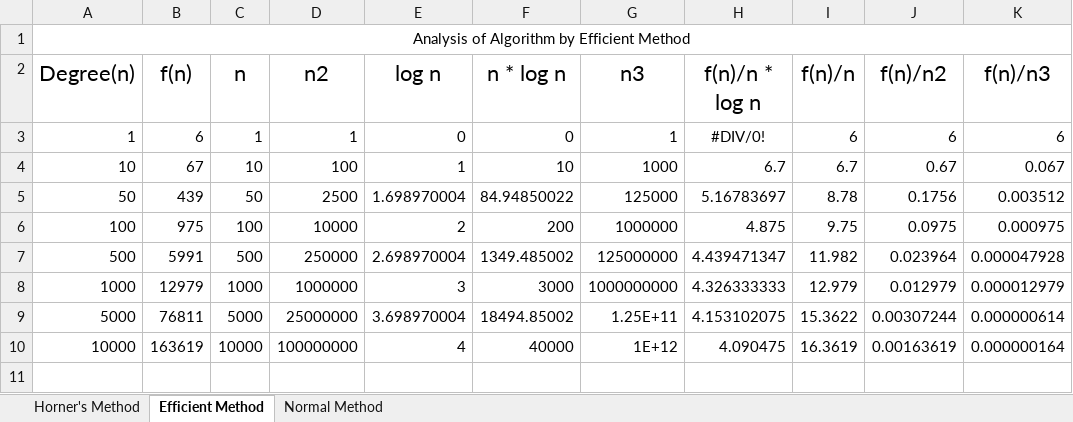
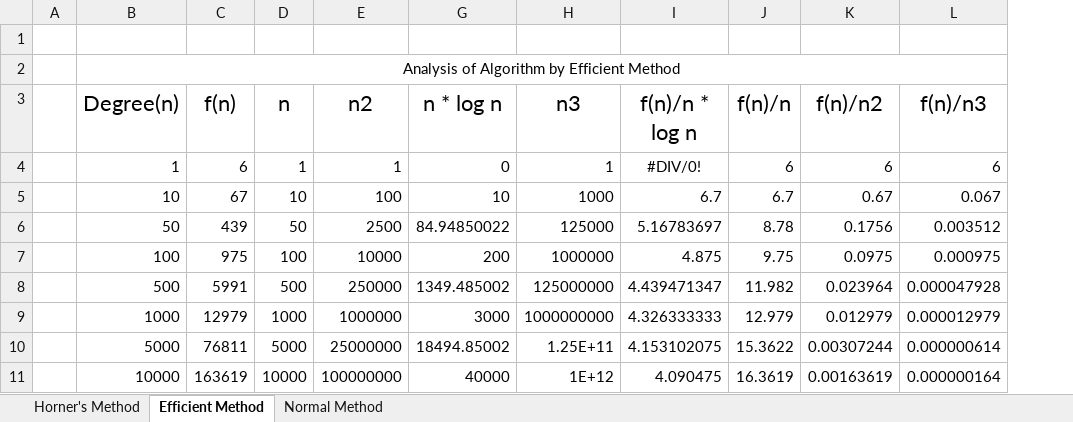
Before and after one commit to praneshkumar-12/DSALab, an Excel workbook: Ex4/RatioAnalysis.xlsx, sheet Efficient Method, drawn as a sheet; values as stored, in another font and other column widths than the file's, no borders; removed rows and columns are numbered as before the commit, all else as after; the diff names each change by its address in the sheet, - before the commit and + after, or states it on an @@ line.

```diff
--- a/Ex4/RatioAnalysis.xlsx (sheet Efficient Method)
+++ b/Ex4/RatioAnalysis.xlsx (sheet Efficient Method)
+column A, empty
-column E (log n), rows 3-10: 0 | 1 | 1.698970004 | 2 | 2.698970004 | 3 | 3.698970004 | 4
+row 1: (empty)
```
Also changed, not shown: sheet Normal Method, sheet Horner's Method, formulas that keep their value, 2 other files.
